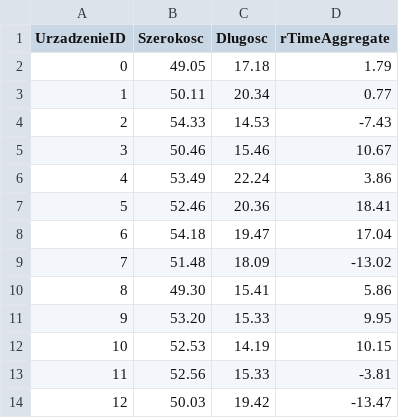
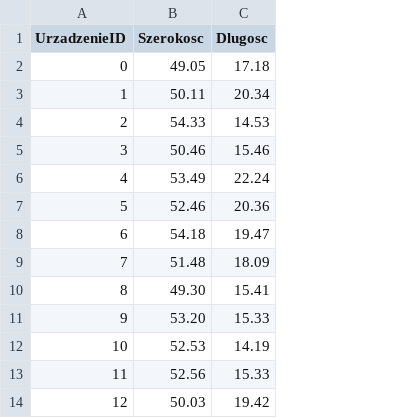
Before and after one commit to LonelyReligion/R-MVB, a CSV file: RMVB_konsola/RMVB_konsola/Pliki wejściowe/Urzadzenia.csv, drawn as a sheet; only a part is shown; the diff names each change by its address in the sheet, - before the commit and + after, or states it on an @@ line.

```diff
--- a/RMVB_konsola/RMVB_konsola/Pliki wejściowe/Urzadzenia.csv
+++ b/RMVB_konsola/RMVB_konsola/Pliki wejściowe/Urzadzenia.csv
-column D (rTimeAggregate), rows 2-14: 1.79 | 0.77 | -7.43 | 10.67 | 3.86 | 18.41 | 17.04 | -13.02 | 5.86 | 9.95 | 10.15 | -3.81 | -13.47
```
Also changed, not shown: RMVB_konsola/RMVB_konsola/Pliki wynikowe/Urzadzenia.csv, 2 other files.
